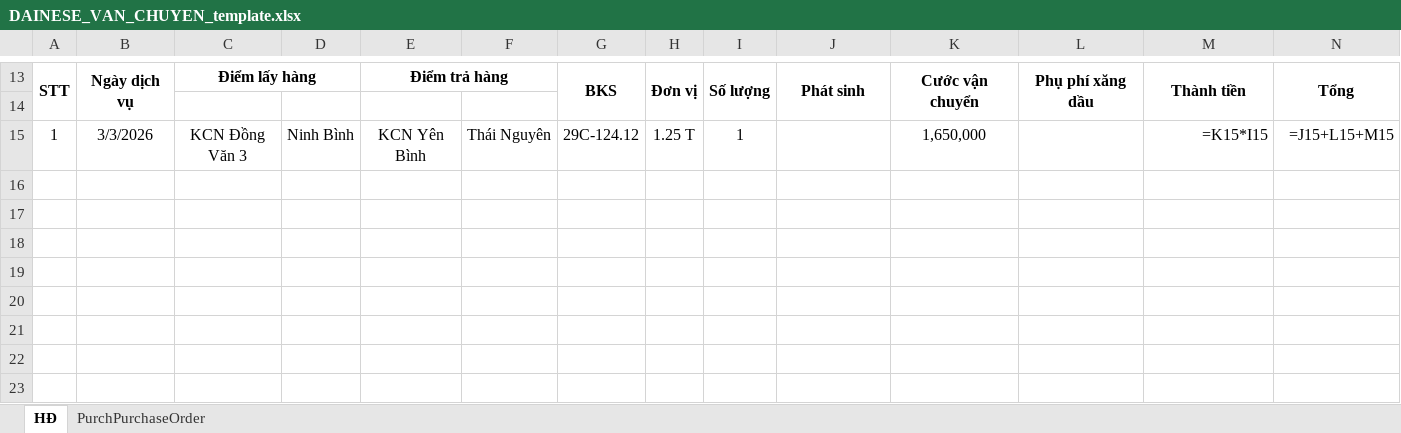
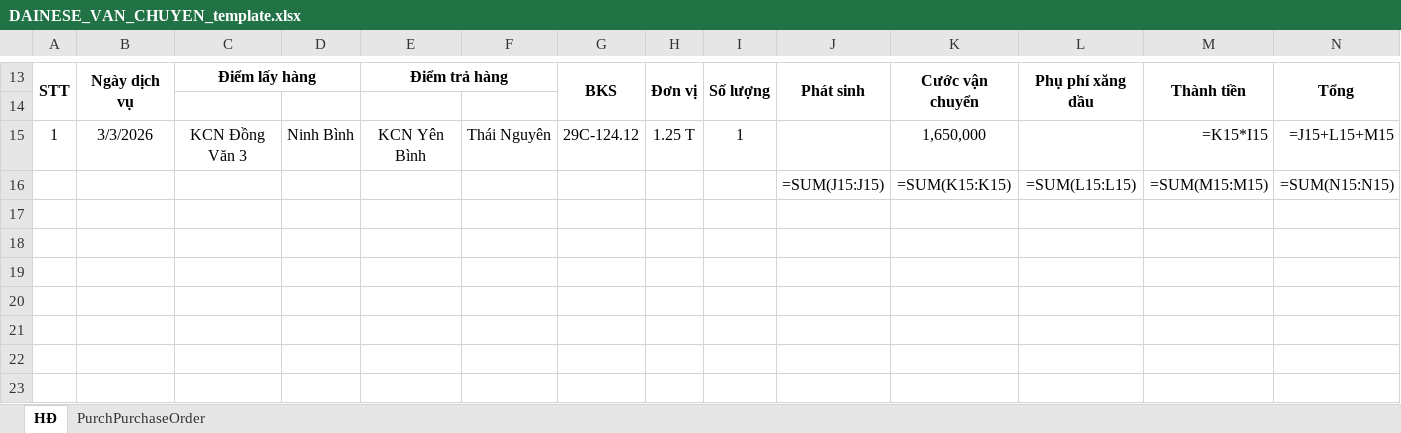
Before and after one commit to Socgaumeo/5P-SLMS, an Excel workbook: stored_files/templates/DAINESE/DAINESE_VAN_CHUYEN_template.xlsx, sheet HĐ, drawn as a sheet; only a part is shown, gaps mark what is left out; values as stored, in another font and other column widths than the file's, no borders; formulas without a stored value are shown as written; charts and pictures not drawn; rows hold the shown columns only; the diff names each change by its address in the sheet, - before the commit and + after, or states it on an @@ line.

```diff
--- a/stored_files/templates/DAINESE/DAINESE_VAN_CHUYEN_template.xlsx (sheet HĐ)
+++ b/stored_files/templates/DAINESE/DAINESE_VAN_CHUYEN_template.xlsx (sheet HĐ)
-row 16: (empty)
+row 16:  |  |  |  |  |  |  |  |  | =SUM(J15:J15) | =SUM(K15:K15) | =SUM(L15:L15) | =SUM(M15:M15) | =SUM(N15:N15)
```
Also changed, not shown: stored_files/templates/DAINESE/DAINESE_CO_template.xlsx, stored_files/templates/DAINESE/DAINESE_NHAP_SEA_AIR_template.xlsx, 7 other files.
